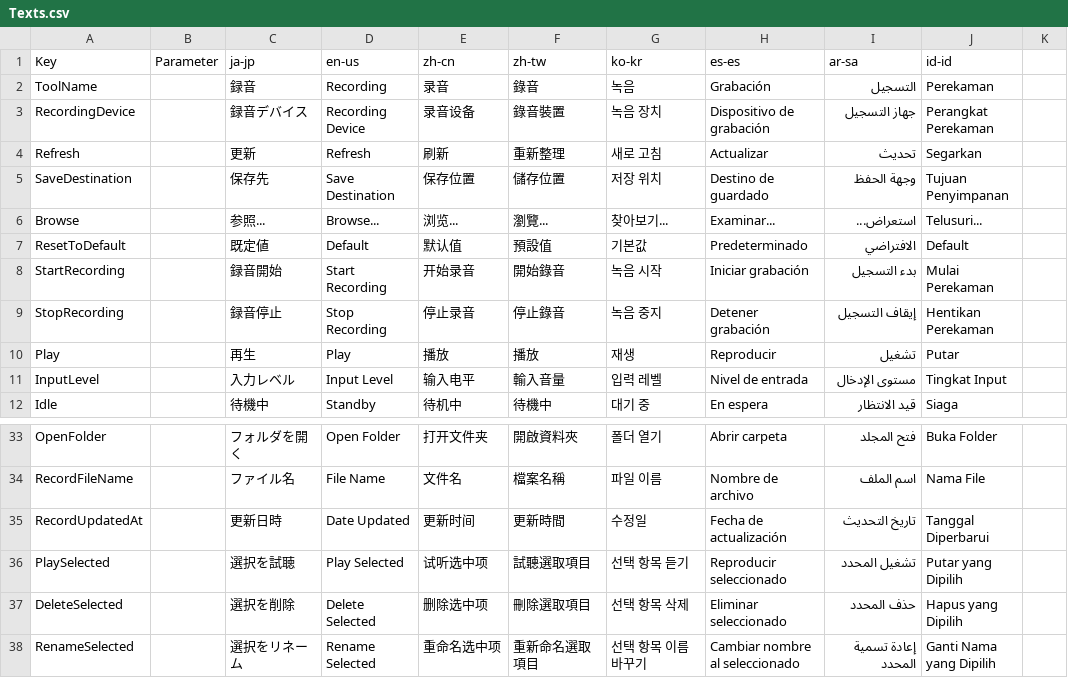
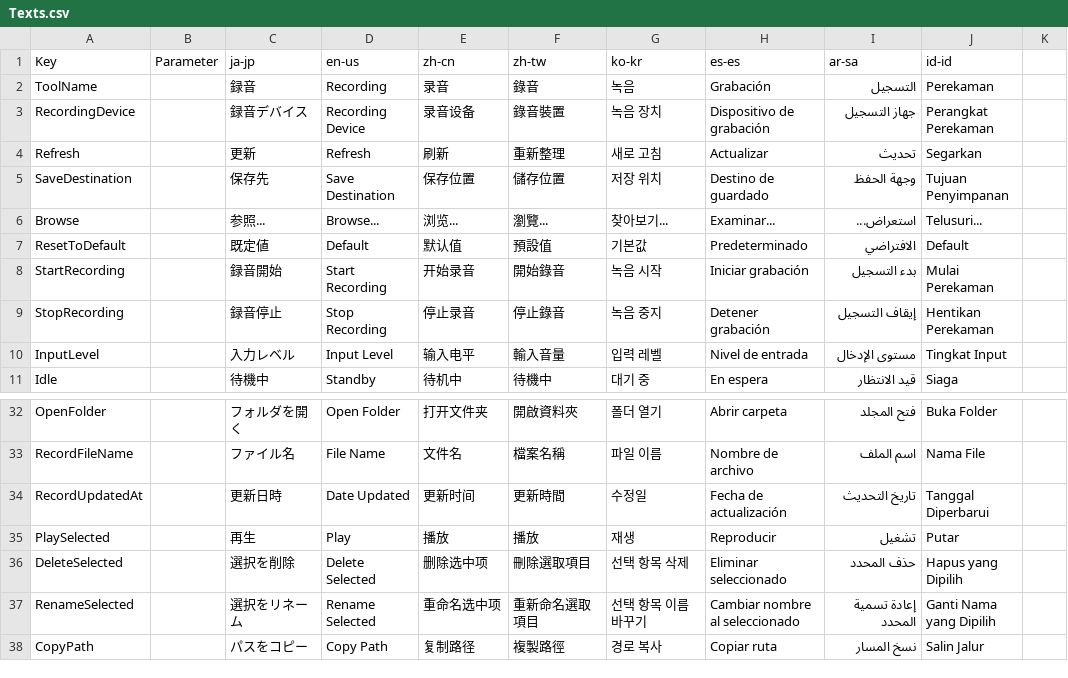
Before and after one commit to manju-summoner/YukkuriMovieMaker.Plugin.Community, a CSV file: YukkuriMovieMaker.Plugin.Community/Tool/Recording/Texts.csv, drawn as a sheet; only a part is shown, gaps mark what is left out; the shorter side is filled out with more unchanged rows.

```diff
--- a/YukkuriMovieMaker.Plugin.Community/Tool/Recording/Texts.csv
+++ b/YukkuriMovieMaker.Plugin.Community/Tool/Recording/Texts.csv
@@ -9,3 +9,2 @@ StartRecording,,録音開始,Start Recording,开始录音,開始錄音,녹음
 StopRecording,,録音停止,Stop Recording,停止录音,停止錄音,녹음 중지,Detener grabación,إيقاف التسجيل,Hentikan Perekaman
-Play,,再生,Play,播放,播放,재생,Reproducir,تشغيل,Putar
 InputLevel,,入力レベル,Input Level,输入电平,輸入音量,입력 레벨,Nivel de entrada,مستوى الإدخال,Tingkat Input
@@ -35,3 +34,3 @@ RecordFileName,,ファイル名,File Name,文件名,檔案名稱,파일 이름,N
 RecordUpdatedAt,,更新日時,Date Updated,更新时间,更新時間,수정일,Fecha de actualización,تاريخ التحديث,Tanggal Diperbarui
-PlaySelected,,選択を試聴,Play Selected,试听选中项,試聽選取項目,선택 항목 듣기,Reproducir seleccionado,تشغيل المحدد,Putar yang Dipilih
+PlaySelected,,再生,Play,播放,播放,재생,Reproducir,تشغيل,Putar
 DeleteSelected,,選択を削除,Delete Selected,删除选中项,刪除選取項目,선택 항목 삭제,Eliminar seleccionado,حذف المحدد,Hapus yang Dipilih
```
Also changed, not shown: 2 other files.
